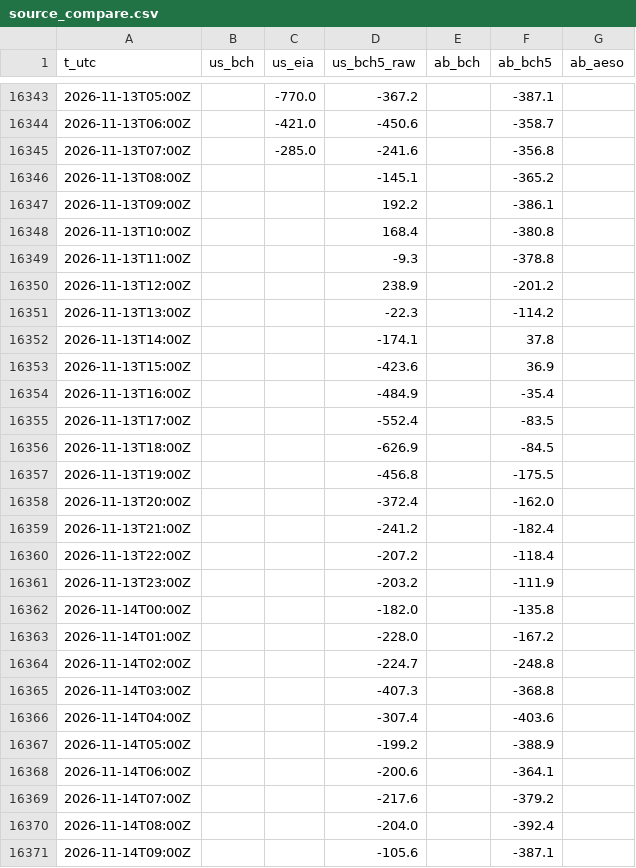
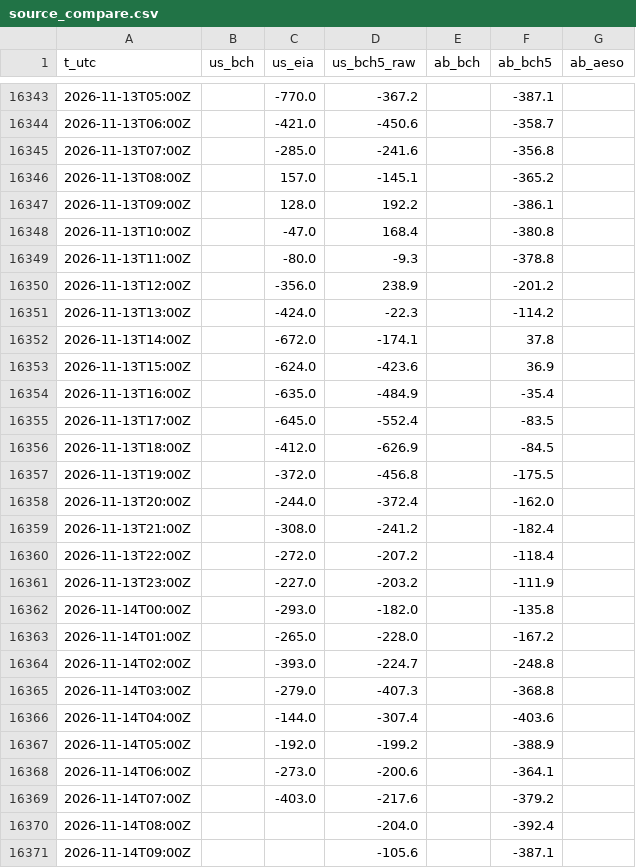
Before and after one commit to warrenboyle/bc-powerflow, a CSV file: docs/source_compare.csv, drawn as a sheet; only a part is shown, gaps mark what is left out; the diff covers the shown part only.

Commit message:
data update

```diff
--- a/docs/source_compare.csv
+++ b/docs/source_compare.csv
@@ -16345,26 +16345,26 @@ t_utc,us_bch,us_eia,us_bch5_raw,ab_bch,ab_bch5,ab_aeso
 2026-11-13T07:00Z,,-285.0,-241.6,,-356.8,
-2026-11-13T08:00Z,,,-145.1,,-365.2,
-2026-11-13T09:00Z,,,192.2,,-386.1,
-2026-11-13T10:00Z,,,168.4,,-380.8,
-2026-11-13T11:00Z,,,-9.3,,-378.8,
-2026-11-13T12:00Z,,,238.9,,-201.2,
-2026-11-13T13:00Z,,,-22.3,,-114.2,
-2026-11-13T14:00Z,,,-174.1,,37.8,
-2026-11-13T15:00Z,,,-423.6,,36.9,
-2026-11-13T16:00Z,,,-484.9,,-35.4,
-2026-11-13T17:00Z,,,-552.4,,-83.5,
-2026-11-13T18:00Z,,,-626.9,,-84.5,
-2026-11-13T19:00Z,,,-456.8,,-175.5,
-2026-11-13T20:00Z,,,-372.4,,-162.0,
-2026-11-13T21:00Z,,,-241.2,,-182.4,
-2026-11-13T22:00Z,,,-207.2,,-118.4,
-2026-11-13T23:00Z,,,-203.2,,-111.9,
-2026-11-14T00:00Z,,,-182.0,,-135.8,
-2026-11-14T01:00Z,,,-228.0,,-167.2,
-2026-11-14T02:00Z,,,-224.7,,-248.8,
-2026-11-14T03:00Z,,,-407.3,,-368.8,
-2026-11-14T04:00Z,,,-307.4,,-403.6,
-2026-11-14T05:00Z,,,-199.2,,-388.9,
-2026-11-14T06:00Z,,,-200.6,,-364.1,
-2026-11-14T07:00Z,,,-217.6,,-379.2,
+2026-11-13T08:00Z,,157.0,-145.1,,-365.2,
+2026-11-13T09:00Z,,128.0,192.2,,-386.1,
+2026-11-13T10:00Z,,-47.0,168.4,,-380.8,
+2026-11-13T11:00Z,,-80.0,-9.3,,-378.8,
+2026-11-13T12:00Z,,-356.0,238.9,,-201.2,
+2026-11-13T13:00Z,,-424.0,-22.3,,-114.2,
+2026-11-13T14:00Z,,-672.0,-174.1,,37.8,
+2026-11-13T15:00Z,,-624.0,-423.6,,36.9,
+2026-11-13T16:00Z,,-635.0,-484.9,,-35.4,
+2026-11-13T17:00Z,,-645.0,-552.4,,-83.5,
+2026-11-13T18:00Z,,-412.0,-626.9,,-84.5,
+2026-11-13T19:00Z,,-372.0,-456.8,,-175.5,
+2026-11-13T20:00Z,,-244.0,-372.4,,-162.0,
+2026-11-13T21:00Z,,-308.0,-241.2,,-182.4,
+2026-11-13T22:00Z,,-272.0,-207.2,,-118.4,
+2026-11-13T23:00Z,,-227.0,-203.2,,-111.9,
+2026-11-14T00:00Z,,-293.0,-182.0,,-135.8,
+2026-11-14T01:00Z,,-265.0,-228.0,,-167.2,
+2026-11-14T02:00Z,,-393.0,-224.7,,-248.8,
+2026-11-14T03:00Z,,-279.0,-407.3,,-368.8,
+2026-11-14T04:00Z,,-144.0,-307.4,,-403.6,
+2026-11-14T05:00Z,,-192.0,-199.2,,-388.9,
+2026-11-14T06:00Z,,-273.0,-200.6,,-364.1,
+2026-11-14T07:00Z,,-403.0,-217.6,,-379.2,
 2026-11-14T08:00Z,,,-204.0,,-392.4,
```
Also changed, not shown: 5 added rows and 4 edited cells elsewhere in this file, docs/hourly.csv, 2 other files.
